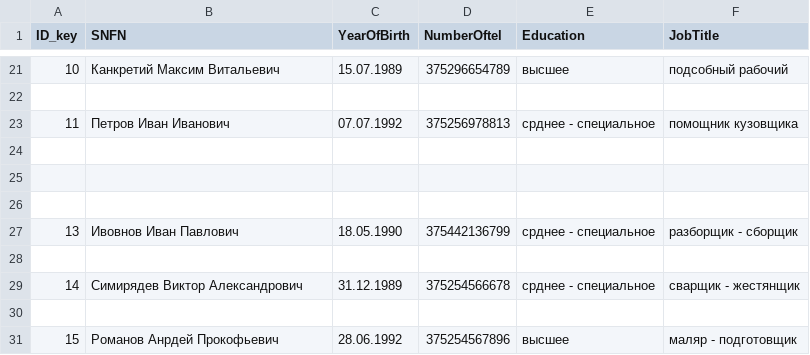
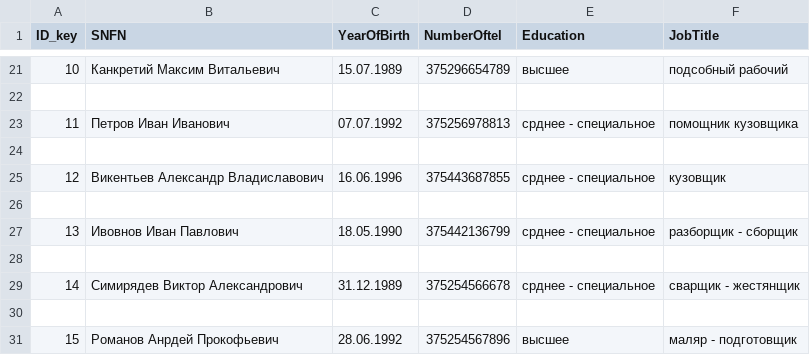
Before and after one commit to Aleksey100500/Python_HW8, a CSV file: new_BD_STO.csv, drawn as a sheet; only a part is shown, gaps mark what is left out.

```diff
--- a/new_BD_STO.csv
+++ b/new_BD_STO.csv
@@ -24,3 +24,3 @@ ID_key,SNFN,YearOfBirth,NumberOftel,Education,JobTitle
 
-
+12,Викентьев Александр Владиславович,16.06.1996,375443687855,срднее - специальное,кузовщик
 
```
Also changed, not shown: BD_STO.csv, 1 other file.
